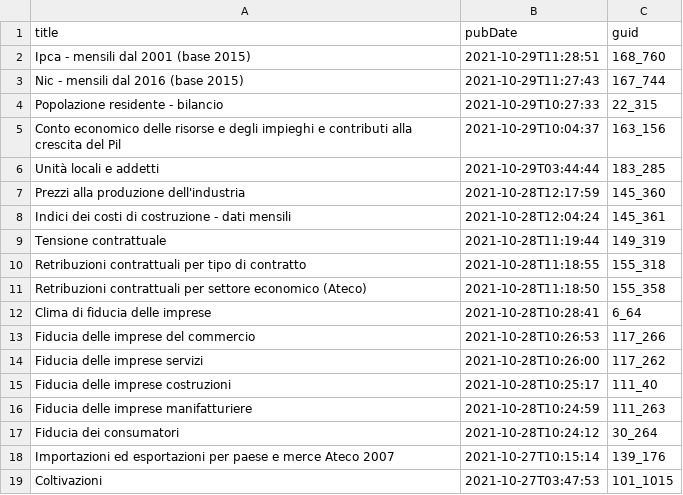
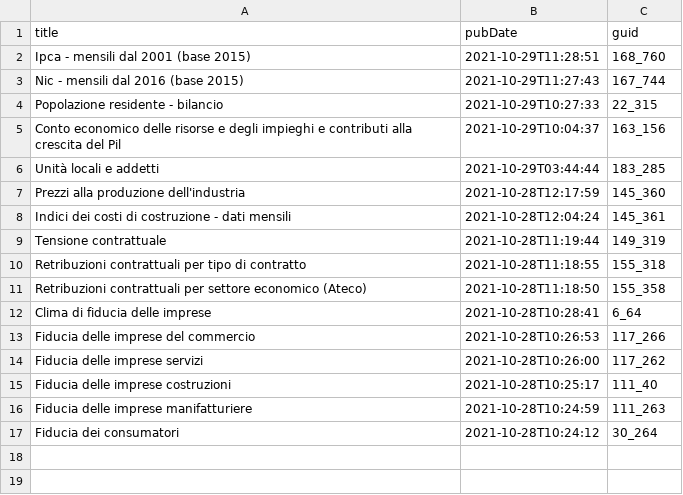
Before and after one commit to ondata/guida-api-istat, a CSV file: risorse/aggiornamenti.csv, drawn as a sheet.

```diff
--- a/risorse/aggiornamenti.csv
+++ b/risorse/aggiornamenti.csv
@@ -17,3 +17 @@ Fiducia delle imprese manifatturiere,2021-10-28T10:24:59,111_263
 Fiducia dei consumatori,2021-10-28T10:24:12,30_264
-Importazioni ed esportazioni per paese e merce Ateco 2007,2021-10-27T10:15:14,139_176
-Coltivazioni,2021-10-27T03:47:53,101_1015
```
Also changed, not shown: 1 other file.
